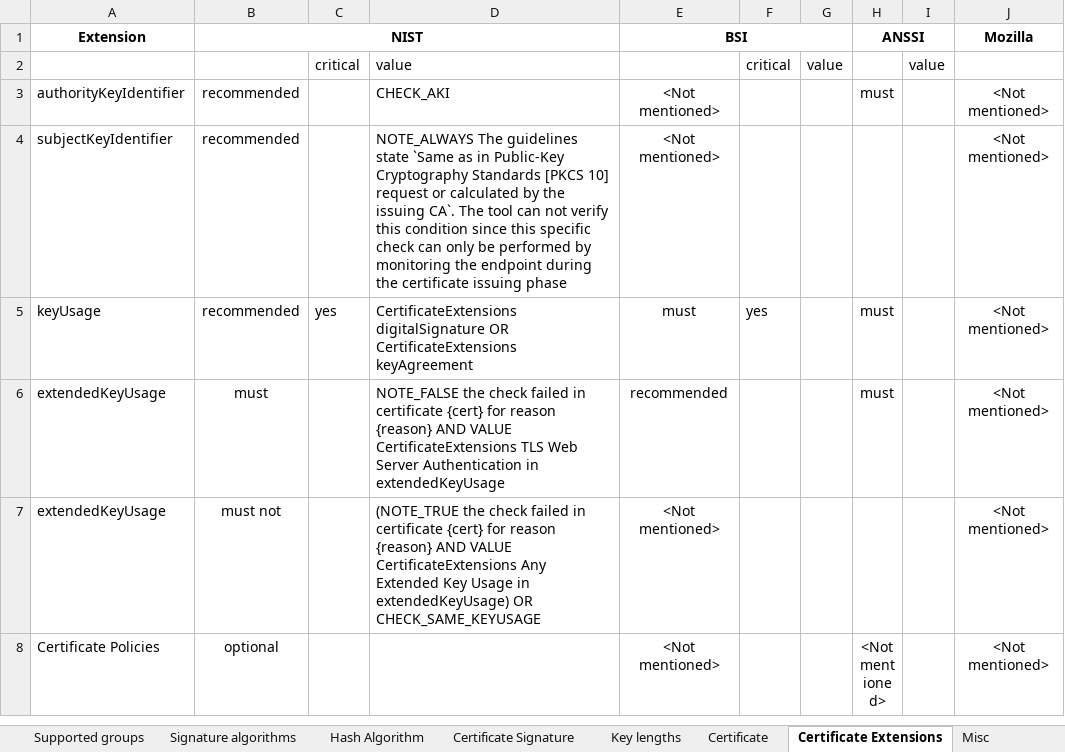
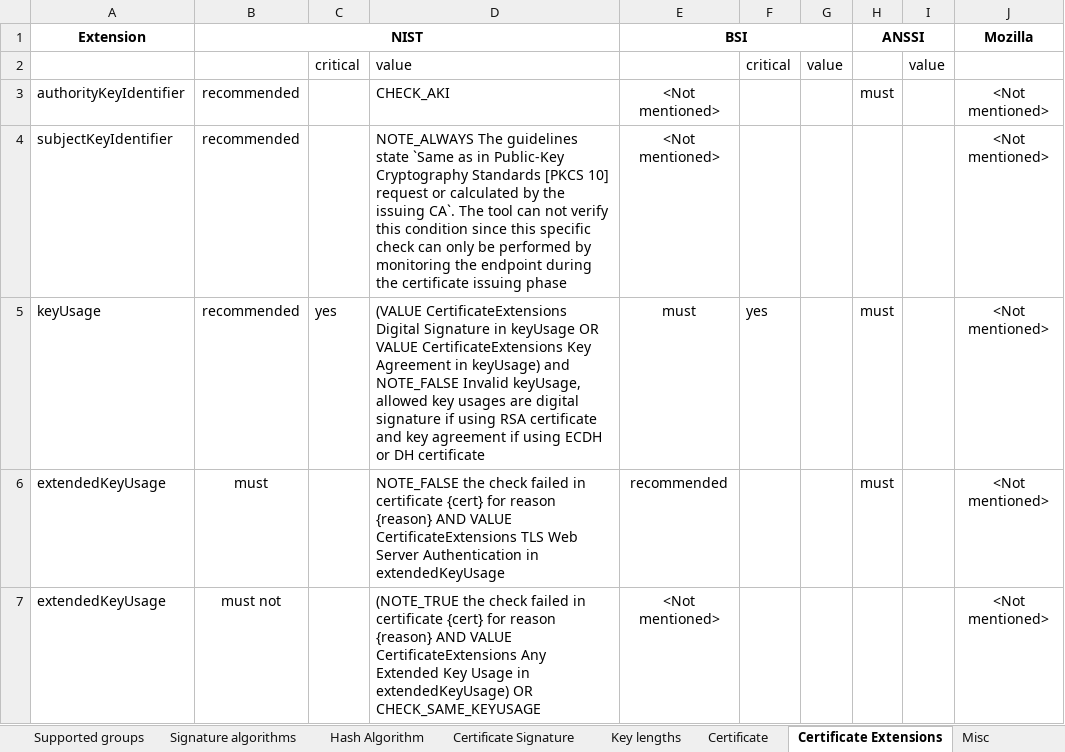
Before and after one commit to stfbk/tlsassistant, an Excel workbook: DatabaseFiller/guidelines.xlsx, sheet Certificate Extensions, drawn as a sheet; only a part is shown; the shorter side is filled out with more unchanged rows; values as stored, in another font and other column widths than the file's, no borders; charts and pictures and conditional formats not drawn; the diff names each change by its address in the sheet, - before the commit and + after, or states it on an @@ line.

Commit message:
Added mitigation for Certificate and CertificateExtensions

```diff
--- a/DatabaseFiller/guidelines.xlsx (sheet Certificate Extensions)
+++ b/DatabaseFiller/guidelines.xlsx (sheet Certificate Extensions)
-D5: CertificateExtensions digitalSignature OR CertificateExtensions keyAgreement
+D5: (VALUE CertificateExtensions Digital Signature in keyUsage OR VALUE CertificateExtensions Key Agreement in keyUsage) and NOTE_FALSE Invalid keyUsage, allowed key usages are digital signature if using RSA certificate and key agreement if using ECDH or DH certificate
```
Also changed, not shown: sheet Certificate, 6 other files.
